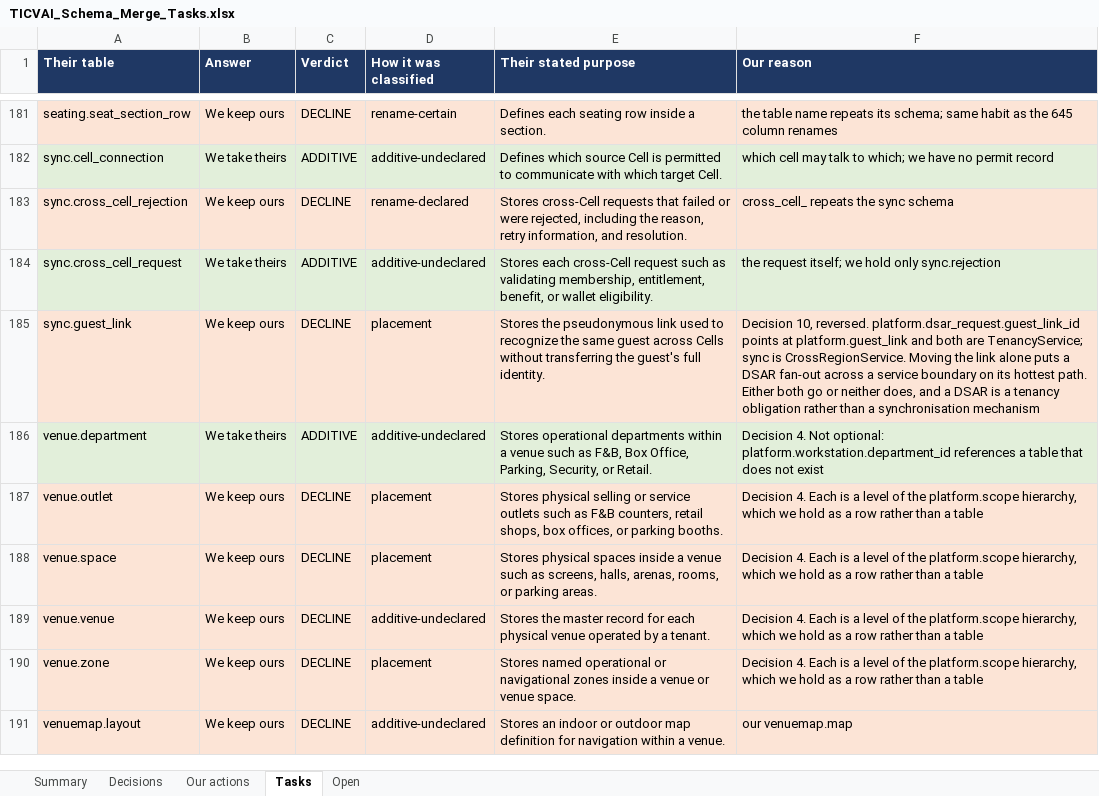
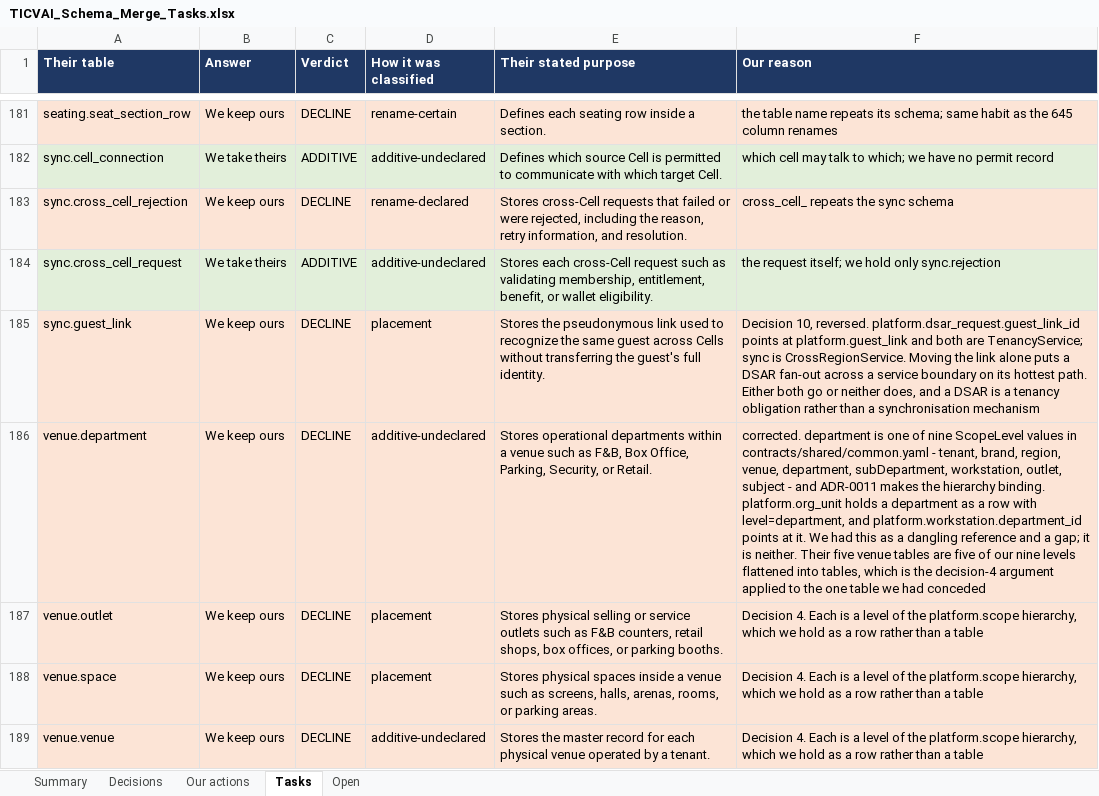
Before and after one commit to Diretide298/Solution_Architecture, an Excel workbook: ticvai/handoff/TICVAI_Schema_Merge_Tasks.xlsx, sheet Tasks, drawn as a sheet; only a part is shown, gaps mark what is left out; the shorter side is filled out with more unchanged rows; values as stored, in another font and other column widths than the file's, no borders; the diff names each change by its address in the sheet, - before the commit and + after, or states it on an @@ line.

```diff
--- a/ticvai/handoff/TICVAI_Schema_Merge_Tasks.xlsx (sheet Tasks)
+++ b/ticvai/handoff/TICVAI_Schema_Merge_Tasks.xlsx (sheet Tasks)
-A186:F186 fill: #E2EFDA
+A186:F186 fill: #FCE4D6
-B186 (Answer): We take theirs
+B186 (Answer): We keep ours
-C186 (Verdict): ADDITIVE
+C186 (Verdict): DECLINE
-F186 (Our reason): Decision 4. Not optional: platform.workstation.department_id references a table that does not exist
+F186 (Our reason): corrected. department is one of nine ScopeLevel values in contracts/shared/common.yaml - tenant, brand, region, venue, department, subDepartment, workstation, outlet, subject - and ADR-0011 makes the hierarchy binding. platform.org_unit holds a department as a row with level=department, and platform.workstation.department_id points at it. We had this as a dangling reference and a gap; it is neither. Their five venue tables are five of our nine levels flattened into tables, which is the decision-4 argument applied to the one table we had conceded
```
Also changed, not shown: sheet Summary, sheet Our actions, sheet Decisions, 4 other files.
